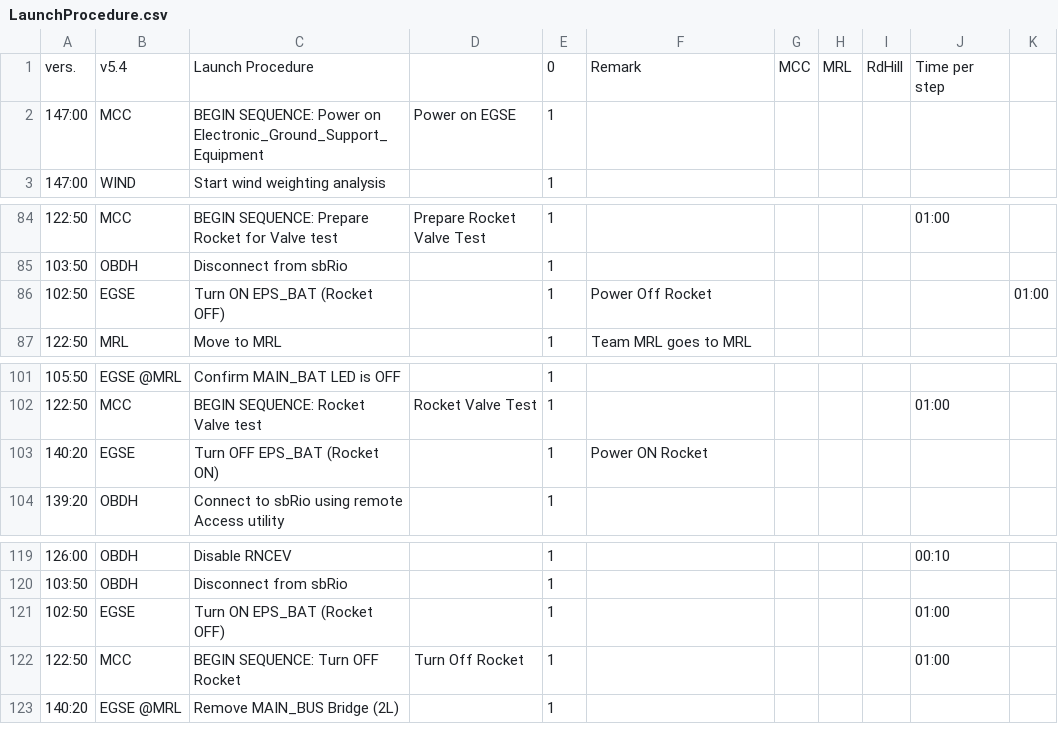
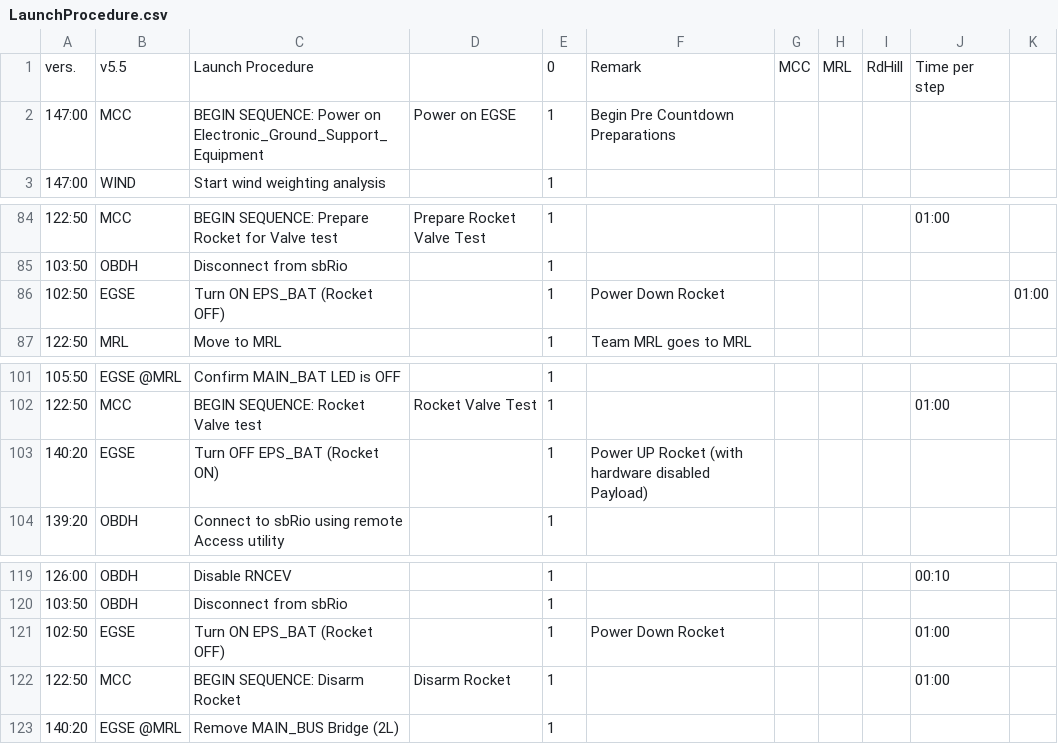
Before and after one commit to b1noc/procedure, a CSV file: LaunchProcedure.csv, drawn as a sheet; only a part is shown, gaps mark what is left out.

```diff
--- a/LaunchProcedure.csv
+++ b/LaunchProcedure.csv
@@ -1,3 +1,3 @@
-vers.;v5.4;Launch Procedure;;0;Remark;MCC;MRL;RdHill;Time per step;
-147:00;MCC;BEGIN SEQUENCE: Power on Electronic_Ground_Support_Equipment;Power on EGSE;1;;;;;;
+vers.;v5.5;Launch Procedure;;0;Remark;MCC;MRL;RdHill;Time per step;
+147:00;MCC;BEGIN SEQUENCE: Power on Electronic_Ground_Support_Equipment;Power on EGSE;1;Begin Pre Countdown Preparations;;;;;
 147:00;WIND;Start wind weighting analysis;;1;;;;;;
@@ -85,3 +85,3 @@ vers.;v5.4;Launch Procedure;;0;Remark;MCC;MRL;RdHill;Time per step;
 103:50;OBDH;Disconnect from sbRio;;1;;;;;;
-102:50;EGSE;Turn ON EPS_BAT (Rocket OFF);;1;Power Off Rocket;;;;;01:00
+102:50;EGSE;Turn ON EPS_BAT (Rocket OFF);;1;Power Down Rocket;;;;;01:00
 122:50;MRL;Move to MRL;;1;Team MRL goes to MRL;;;;;
@@ -102,3 +102,3 @@ vers.;v5.4;Launch Procedure;;0;Remark;MCC;MRL;RdHill;Time per step;
 122:50;MCC;BEGIN SEQUENCE: Rocket Valve test; Rocket Valve Test;1;;;;;01:00;
-140:20;EGSE;Turn OFF EPS_BAT (Rocket ON);;1;Power ON Rocket;;;;;
+140:20;EGSE;Turn OFF EPS_BAT (Rocket ON);;1;Power UP Rocket (with hardware disabled Payload);;;;;
 139:20;OBDH;Connect to sbRio using remote Access utility;;1;;;;;;
@@ -120,4 +120,4 @@ vers.;v5.4;Launch Procedure;;0;Remark;MCC;MRL;RdHill;Time per step;
 103:50;OBDH;Disconnect from sbRio;;1;;;;;;
-102:50;EGSE;Turn ON EPS_BAT (Rocket OFF);;1;;;;;01:00;
-122:50;MCC;BEGIN SEQUENCE: Turn OFF Rocket;Turn Off Rocket;1;;;;;01:00;
+102:50;EGSE;Turn ON EPS_BAT (Rocket OFF);;1;Power Down Rocket;;;;01:00;
+122:50;MCC;BEGIN SEQUENCE: Disarm Rocket;Disarm Rocket;1;;;;;01:00;
 140:20;EGSE @MRL;Remove MAIN_BUS Bridge (2L);;1;;;;;;
```
Also changed, not shown: AbortProcedure.csv, PassivationProcedure.csv.
